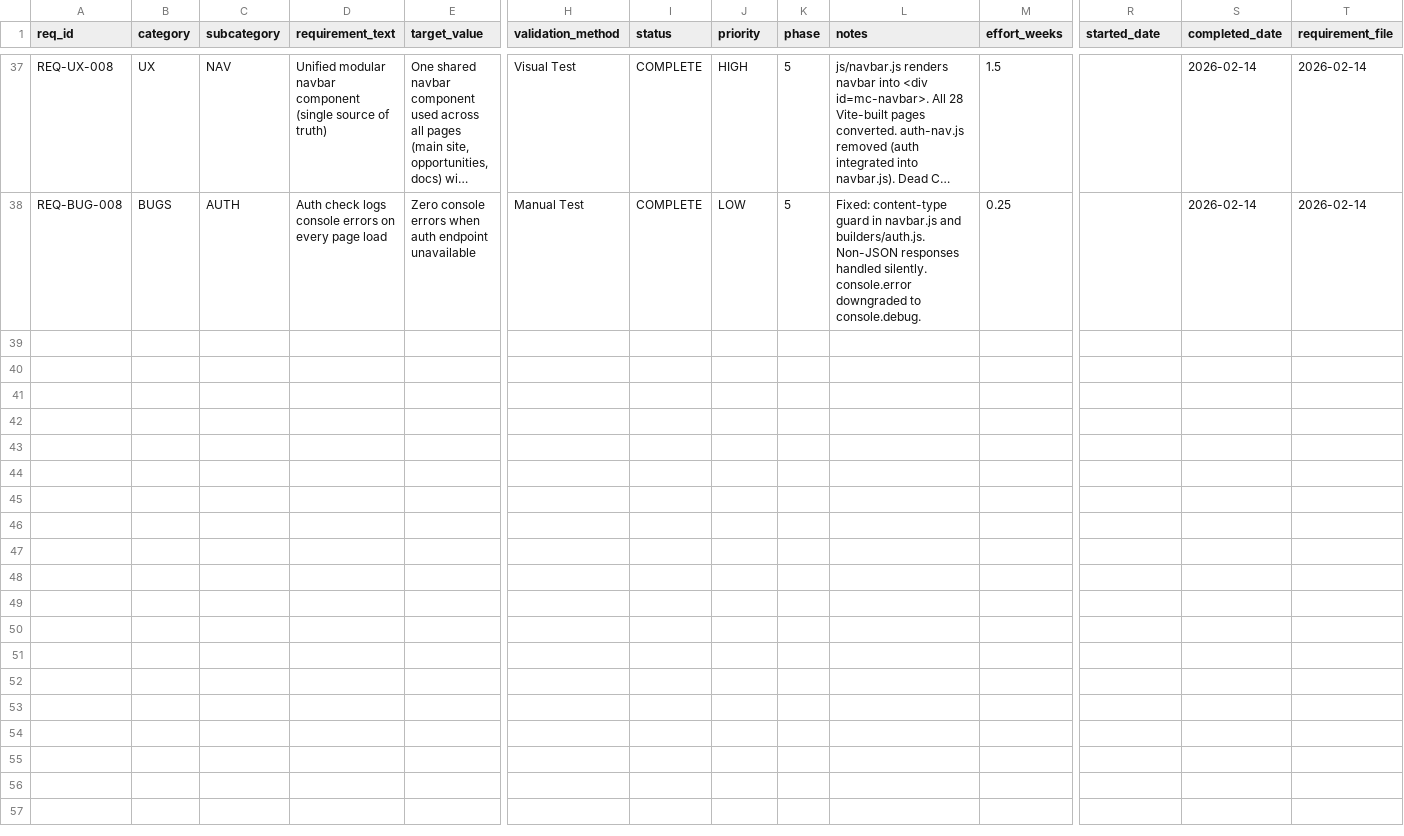
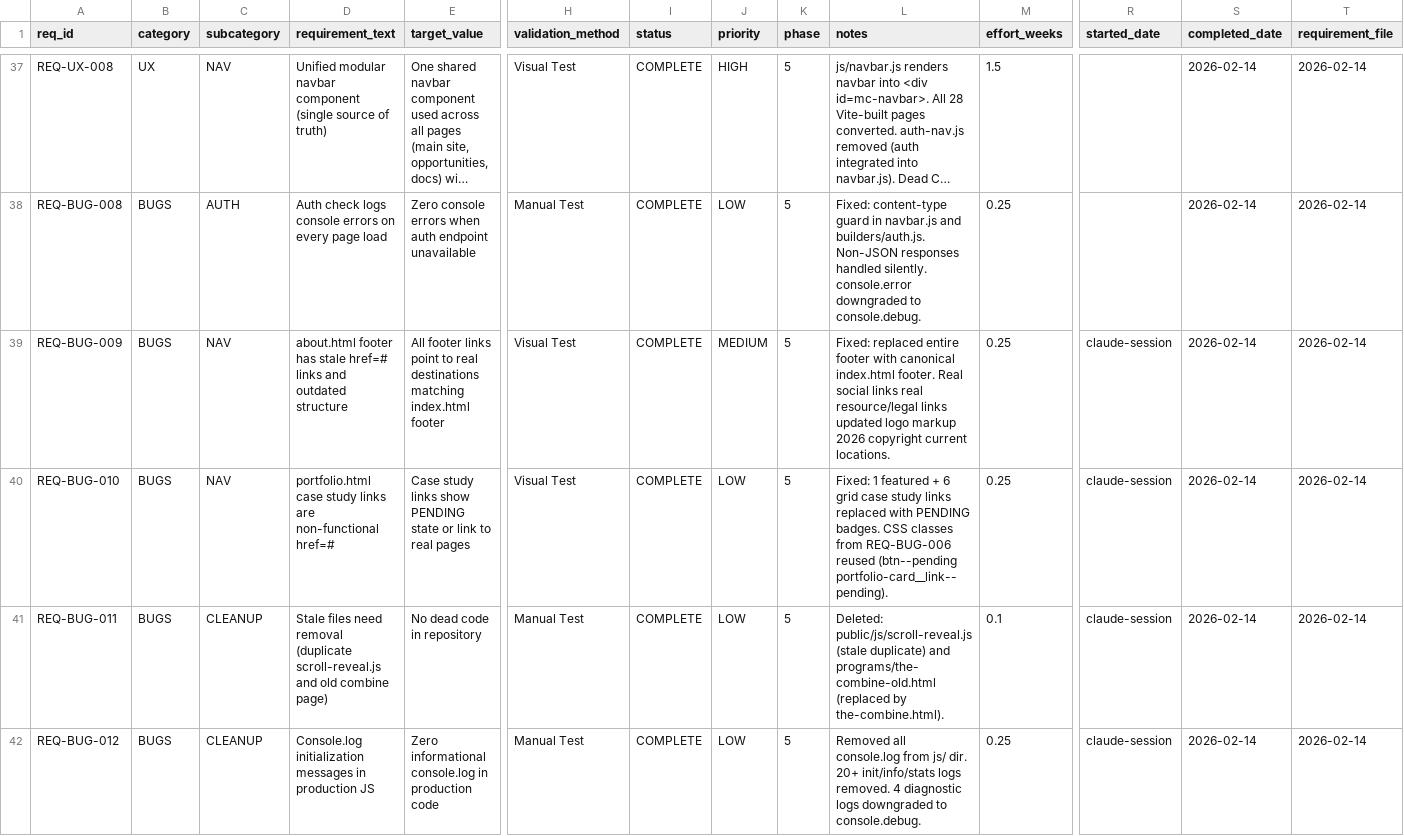
Before and after one commit to m4ndolore/mc_site, a CSV file: .rtmx/database.csv, drawn as a sheet; only a part is shown, gaps mark what is left out; long unchanged cells end in …; rows hold the shown columns only; the diff names each change by its address in the sheet, - before the commit and + after, or states it on an @@ line.

```diff
--- a/.rtmx/database.csv
+++ b/.rtmx/database.csv
+row 39: REQ-BUG-009 | BUGS | NAV | about.html footer has stale href=# links and outdated structure | All footer links point to real destinations matching index.html footer | Visual Test | COMPLETE | MEDIUM | 5 | Fixed: replaced entire footer with canonical index.html footer. Real social links real resource/legal links updated logo markup 2026 copyright current locations. | 0.25 | claude-session | 2026-02-14 | 2026-02-14
+row 40: REQ-BUG-010 | BUGS | NAV | portfolio.html case study links are non-functional href=# | Case study links show PENDING state or link to real pages | Visual Test | COMPLETE | LOW | 5 | Fixed: 1 featured + 6 grid case study links replaced with PENDING badges. CSS classes from REQ-BUG-006 reused (btn--pending portfolio-card__link--pending). | 0.25 | claude-session | 2026-02-14 | 2026-02-14
+row 41: REQ-BUG-011 | BUGS | CLEANUP | Stale files need removal (duplicate scroll-reveal.js and old combine page) | No dead code in repository | Manual Test | COMPLETE | LOW | 5 | Deleted: public/js/scroll-reveal.js (stale duplicate) and programs/the-combine-old.html (replaced by the-combine.html). | 0.1 | claude-session | 2026-02-14 | 2026-02-14
+row 42: REQ-BUG-012 | BUGS | CLEANUP | Console.log initialization messages in production JS | Zero informational console.log in production code | Manual Test | COMPLETE | LOW | 5 | Removed all console.log from js/ dir. 20+ init/info/stats logs removed. 4 diagnostic logs downgraded to console.debug. | 0.25 | claude-session | 2026-02-14 | 2026-02-14
```
Also changed, not shown: 15 other files.
